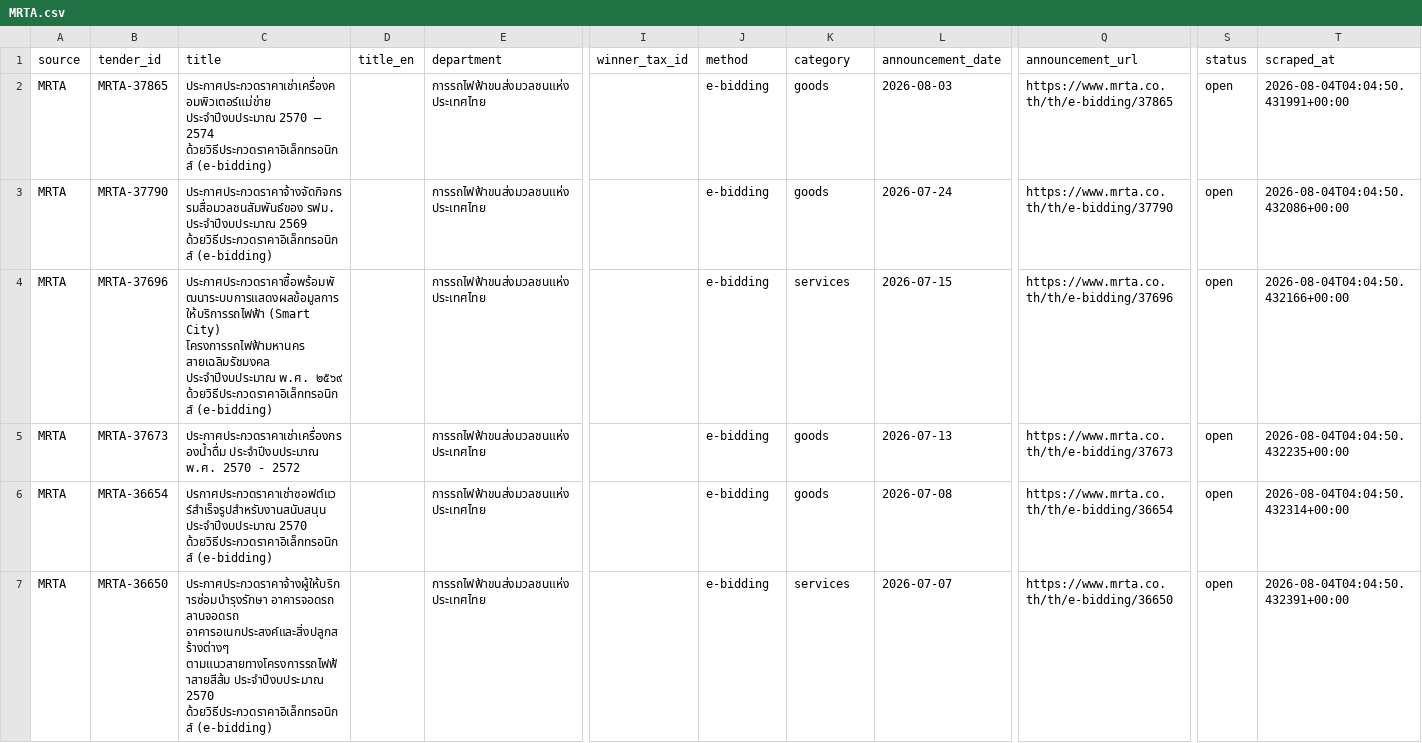
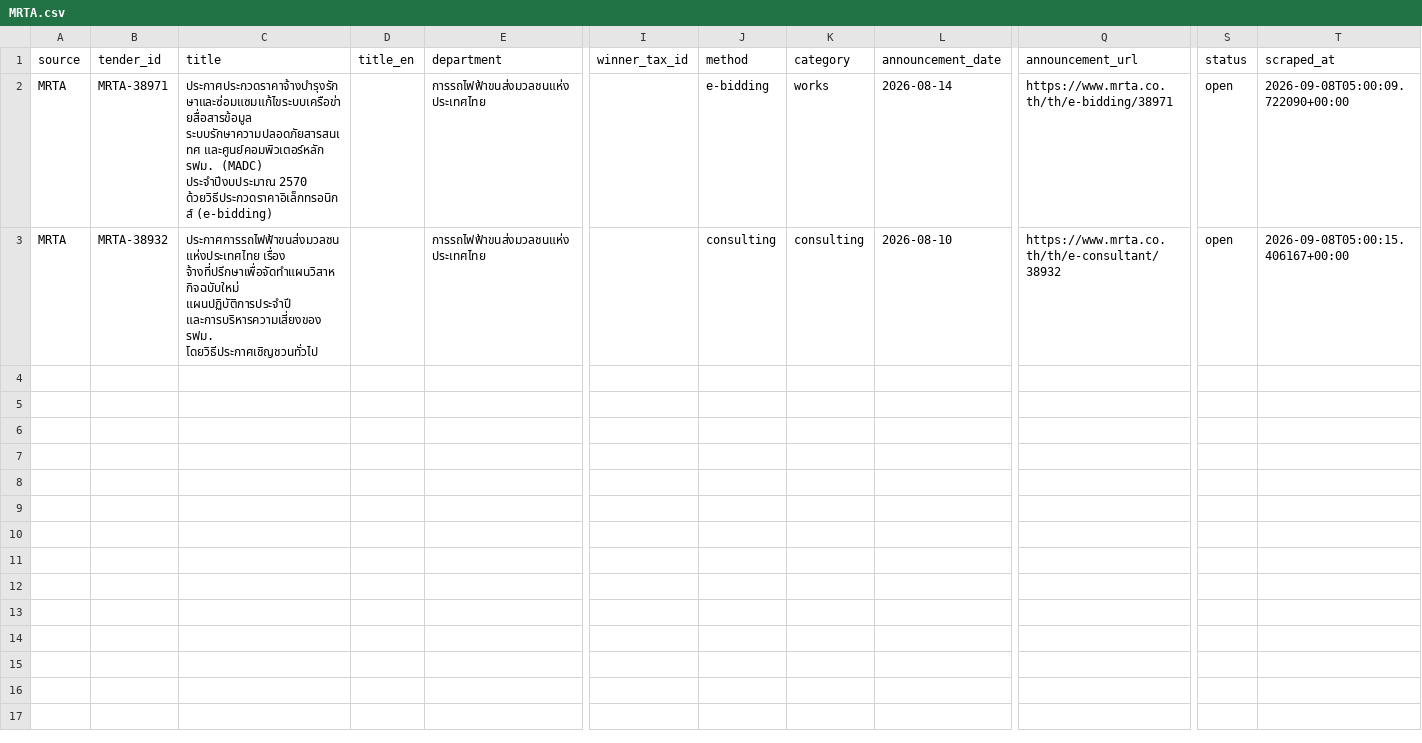
Before and after one commit to panitiarjit/Conjuncture, a CSV file: bidsight_scraper/output/parsed/MRTA.csv, drawn as a sheet; only a part is shown, gaps mark what is left out; removed rows and columns are numbered as before the commit, all else as after; rows hold the shown columns only; the diff names each change by its address in the sheet, - before the commit and + after, or states it on an @@ line.

```diff
--- a/bidsight_scraper/output/parsed/MRTA.csv
+++ b/bidsight_scraper/output/parsed/MRTA.csv
-row 2: MRTA | MRTA-37865 | ประกาศประกวดราคาเช่าเครื่องคอมพิวเตอร์แม่ข่าย ประจำปีงบประมาณ 2570 – 2574 ด้วยวิธีประกวดราคาอิเล็กทรอนิกส์ (e-bidding) |  | การรถไฟฟ้าขนส่งมวลชนแห่งประเทศไทย |  | e-bidding | goods | 2026-08-03 | https://www.mrta.co.th/th/e-bidding/37865 | open | 2026-08-04T04:04:50.431991+00:00
-B2 (tender_id): MRTA-37790
+B2 (tender_id): MRTA-38971
-C2 (title): ประกาศประกวดราคาจ้างจัดกิจกรรมสื่อมวลชนสัมพันธ์ของ รฟม. ประจําปีงบประมาณ 2569 ด้วยวิธีประกวดราคาอิเล็กทรอนิกส์ (e-bidding)
+C2 (title): ประกาศประกวดราคาจ้างบำรุงรักษาและซ่อมแซมแก้ไขระบบเครือข่ายสื่อสารข้อมูล ระบบรักษาความปลอดภัยสารสนเทศ และศูนย์คอมพิวเตอร์หลัก รฟม. (MADC) ประจำปีงบประมาณ 2570 ด้วยวิธีประกวดราคาอิเล็กทรอนิกส์ (e-bidding)
-K2 (category): goods
+K2 (category): works
-L2 (announcement_date): 2026-07-24
+L2 (announcement_date): 2026-08-14
-Q2 (announcement_url): https://www.mrta.co.th/th/e-bidding/37790
+Q2 (announcement_url): https://www.mrta.co.th/th/e-bidding/38971
-T2 (scraped_at): 2026-08-04T04:04:50.432086+00:00
+T2 (scraped_at): 2026-09-08T05:00:09.722090+00:00
-B3 (tender_id): MRTA-37696
+B3 (tender_id): MRTA-38932
-C3 (title): ประกาศประกวดราคาซื้อพร้อมพัฒนาระบบการแสดงผลข้อมูลการให้บริการรถไฟฟ้า (Smart City) โครงการรถไฟฟ้ามหานคร สายเฉลิมรัชมงคล ประจำปีงบประมาณ พ.ศ. ๒๕๖๙ ด้วยวิธีประกวดราคาอิเล็กทรอนิกส์ (e-bidding)
+C3 (title): ประกาศการรถไฟฟ้าขนส่งมวลชนแห่งประเทศไทย เรื่อง จ้างที่ปรึกษาเพื่อจัดทำแผนวิสาหกิจฉบับใหม่ แผนปฏิบัติการประจำปี และการบริหารความเสี่ยงของ รฟม. โดยวิธีประกาศเชิญชวนทั่วไป
-J3 (method): e-bidding
+J3 (method): consulting
-K3 (category): services
+K3 (category): consulting
-L3 (announcement_date): 2026-07-15
+L3 (announcement_date): 2026-08-10
-Q3 (announcement_url): https://www.mrta.co.th/th/e-bidding/37696
+Q3 (announcement_url): https://www.mrta.co.th/th/e-consultant/38932
-T3 (scraped_at): 2026-08-04T04:04:50.432166+00:00
+T3 (scraped_at): 2026-09-08T05:00:15.406167+00:00
-row 5: MRTA | MRTA-37673 | ประกาศประกวดราคาเช่าเครื่องกรองน้ำดื่ม ประจำปีงบประมาณ พ.ศ. 2570 - 2572 |  | การรถไฟฟ้าขนส่งมวลชนแห่งประเทศไทย |  | e-bidding | goods | 2026-07-13 | https://www.mrta.co.th/th/e-bidding/37673 | open | 2026-08-04T04:04:50.432235+00:00
-row 6: MRTA | MRTA-36654 | ปรกาศประกวดราคาเช่าซอฟต์แวร์สำเร็จรูปสำหรับงานสนับสนุน ประจำปีงบประมาณ 2570 ด้วยวิธีประกวดราคาอิเล็กทรอนิกส์ (e-bidding) |  | การรถไฟฟ้าขนส่งมวลชนแห่งประเทศไทย |  | e-bidding | goods | 2026-07-08 | https://www.mrta.co.th/th/e-bidding/36654 | open | 2026-08-04T04:04:50.432314+00:00
-row 7: MRTA | MRTA-36650 | ประกาศประกวดราคาจ้างผู้ให้บริการซ่อมบำรุงรักษา อาคารจอดรถ ลานจอดรถ อาคารอเนกประสงค์และสิ่งปลูกสร้างต่างๆ ตามแนวสายทางโครงการรถไฟฟ้าสายสีส้ม ประจำปีงบประมาณ 2570 ด้วยวิธีประกวดราคาอิเล็กทรอนิกส์ (e-bidding) |  | การรถไฟฟ้าขนส่งมวลชนแห่งประเทศไทย |  | e-bidding | services | 2026-07-07 | https://www.mrta.co.th/th/e-bidding/36650 | open | 2026-08-04T04:04:50.432391+00:00
```
Also changed, not shown: bidsight_scraper/output/parsed/BMA.csv, bidsight_scraper/output/parsed/MEA.csv, 8 other files.
